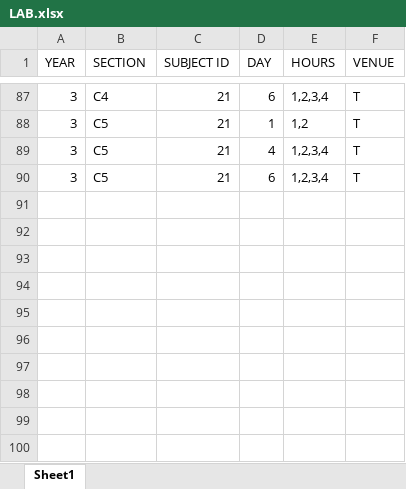
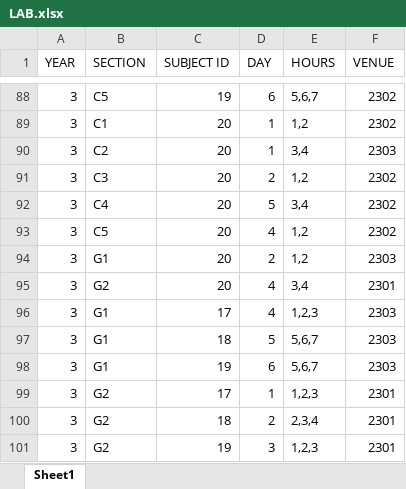
Before and after one commit to Rajashekarreddy111/Time_Table_, an Excel workbook: TIME TABLE SAMPLE DATA/LAB.xlsx, sheet Sheet1, drawn as a sheet; only a part is shown, gaps mark what is left out; values as stored, in another font and other column widths than the file's, no borders; addresses are those after the commit; the diff covers the shown part only; the diff names each change by its address in the sheet, - before the commit and + after, or states it on an @@ line.

```diff
--- a/TIME TABLE SAMPLE DATA/LAB.xlsx (sheet Sheet1)
+++ b/TIME TABLE SAMPLE DATA/LAB.xlsx (sheet Sheet1)
-B88 (SECTION): C4
+B88 (SECTION): C5
-C88 (SUBJECT ID): 21
+C88 (SUBJECT ID): 19
-E88 (HOURS): 1,2,3,4
+E88 (HOURS): 5,6,7
-F88:F89 (VENUE): T
+F88:F89 (VENUE): 2302
-B89 (SECTION): C5
+B89 (SECTION): C1
-C89 (SUBJECT ID): 21
+C89 (SUBJECT ID): 20
+row 90: 3 | C2 | 20 | 1 | 3,4 | 2303
+row 91: 3 | C3 | 20 | 2 | 1,2 | 2302
+row 92: 3 | C4 | 20 | 5 | 3,4 | 2302
-C93 (SUBJECT ID): 21
+C93 (SUBJECT ID): 20
-E93 (HOURS): 1,2,3,4
+E93 (HOURS): 1,2
-F93 (VENUE): T
+F93 (VENUE): 2302
+row 94: 3 | G1 | 20 | 2 | 1,2 | 2303
+row 95: 3 | G2 | 20 | 4 | 3,4 | 2301
+row 96: 3 | G1 | 17 | 4 | 1,2,3 | 2303
+row 97: 3 | G1 | 18 | 5 | 5,6,7 | 2303
-B98 (SECTION): C5
+B98 (SECTION): G1
-C98 (SUBJECT ID): 21
+C98 (SUBJECT ID): 19
-E98 (HOURS): 1,2,3,4
+E98 (HOURS): 5,6,7
-F98 (VENUE): T
+F98 (VENUE): 2303
+row 99: 3 | G2 | 17 | 1 | 1,2,3 | 2301
+row 100: 3 | G2 | 18 | 2 | 2,3,4 | 2301
+row 101: 3 | G2 | 19 | 3 | 1,2,3 | 2301
```
Also changed, not shown: 4 added rows, 3 removed rows and 44 edited cells elsewhere in this sheet, TIME TABLE SAMPLE DATA/SUBJECT ID MAPPING.xlsx, 2 other files.
